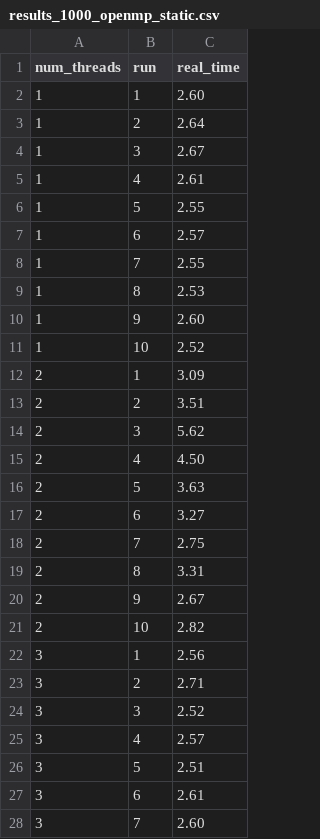
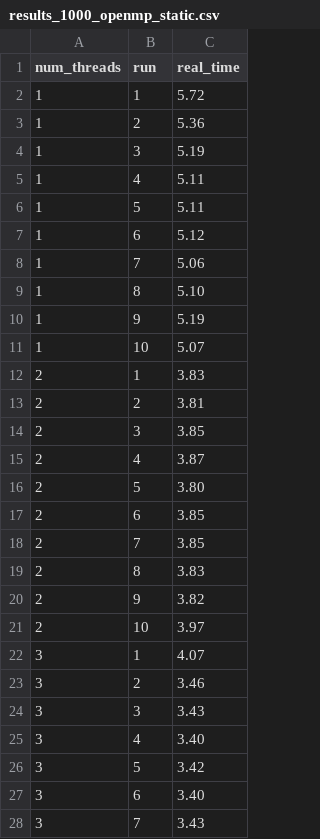
Before and after one commit to luismomm2110/UDESC-programacao-paralela, a CSV file: results_1000_openmp_static.csv, drawn as a sheet; only a part is shown; the diff covers the shown part only.

```diff
--- a/results_1000_openmp_static.csv
+++ b/results_1000_openmp_static.csv
@@ -1,28 +1,28 @@
 num_threads,run,real_time
-1,1,2.60
-1,2,2.64
-1,3,2.67
-1,4,2.61
-1,5,2.55
-1,6,2.57
-1,7,2.55
-1,8,2.53
-1,9,2.60
-1,10,2.52
-2,1,3.09
-2,2,3.51
-2,3,5.62
-2,4,4.50
-2,5,3.63
-2,6,3.27
-2,7,2.75
-2,8,3.31
-2,9,2.67
-2,10,2.82
-3,1,2.56
-3,2,2.71
-3,3,2.52
-3,4,2.57
-3,5,2.51
-3,6,2.61
-3,7,2.60
+1,1,5.72
+1,2,5.36
+1,3,5.19
+1,4,5.11
+1,5,5.11
+1,6,5.12
+1,7,5.06
+1,8,5.10
+1,9,5.19
+1,10,5.07
+2,1,3.83
+2,2,3.81
+2,3,3.85
+2,4,3.87
+2,5,3.80
+2,6,3.85
+2,7,3.85
+2,8,3.83
+2,9,3.82
+2,10,3.97
+3,1,4.07
+3,2,3.46
+3,3,3.43
+3,4,3.40
+3,5,3.42
+3,6,3.40
+3,7,3.43
```
Also changed, not shown: 73 edited cells elsewhere in this file, 1 other file.
